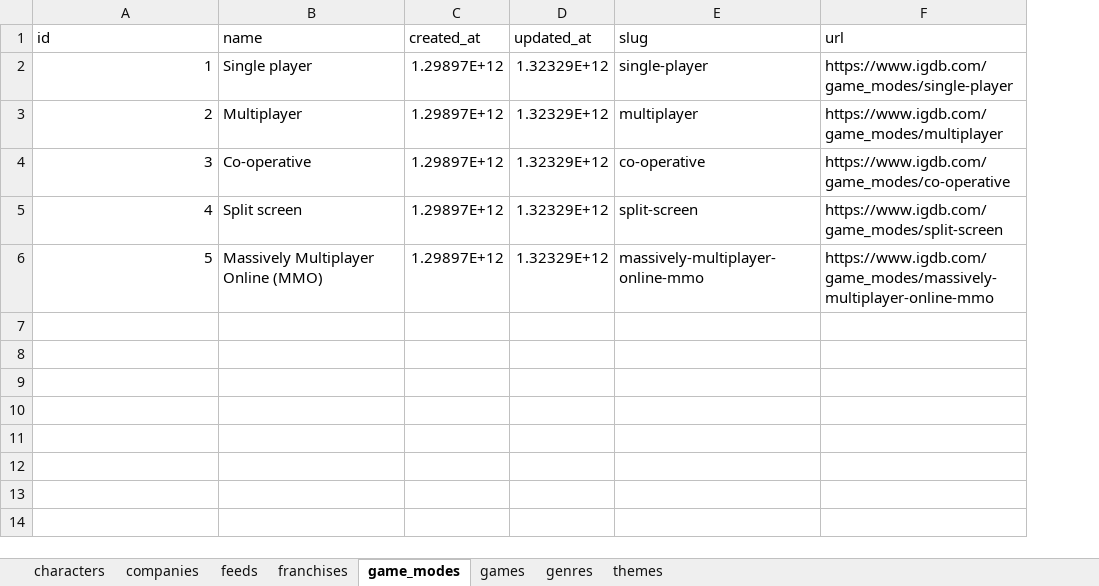
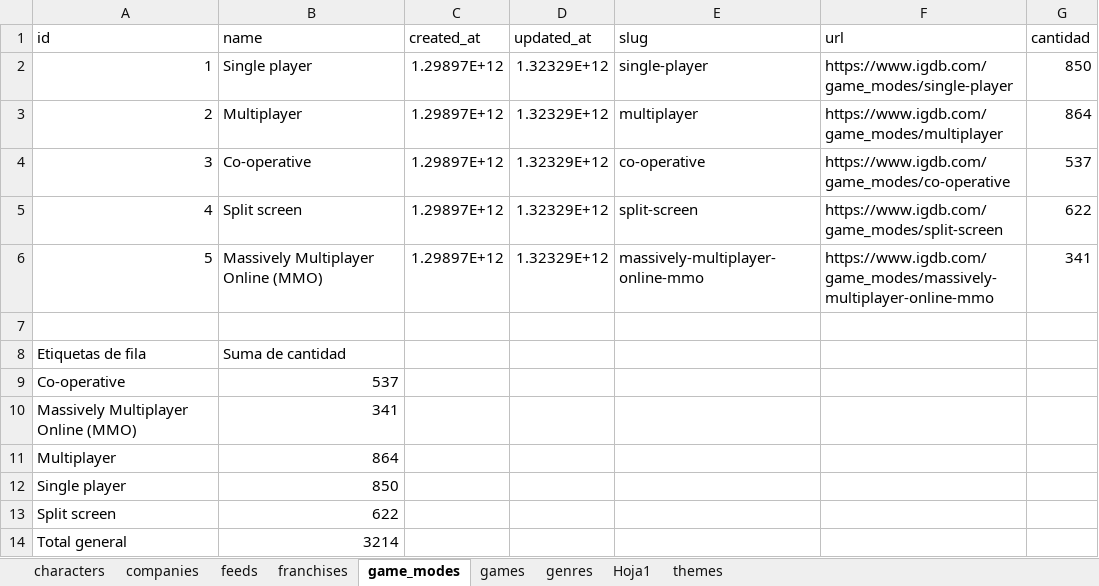
Before and after one commit to srivanov/Vesper, an Excel workbook: Documentos/NM/ENTREGABLES/diseño_funcional/PROYECTO/excel/proyecto-nm.xlsx, sheet game_modes, drawn as a sheet; values as stored, in another font and other column widths than the file's, no borders; charts and pictures not drawn; the diff names each change by its address in the sheet, - before the commit and + after, or states it on an @@ line.

```diff
--- a/Documentos/NM/ENTREGABLES/diseño_funcional/PROYECTO/excel/proyecto-nm.xlsx (sheet game_modes)
+++ b/Documentos/NM/ENTREGABLES/diseño_funcional/PROYECTO/excel/proyecto-nm.xlsx (sheet game_modes)
+sheet tab: Hoja1
+column G (cantidad), rows 2-6: 850 | 864 | 537 | 622 | 341
+row 7: (empty)
+row 8: Etiquetas de fila | Suma de cantidad
+row 9: Co-operative | 537
+row 10: Massively Multiplayer Online (MMO) | 341
+row 11: Multiplayer | 864
+row 12: Single player | 850
+row 13: Split screen | 622
+row 14: Total general | 3214
```
Also changed, not shown: sheet games, sheet themes, sheet genres, charts or pictures.
